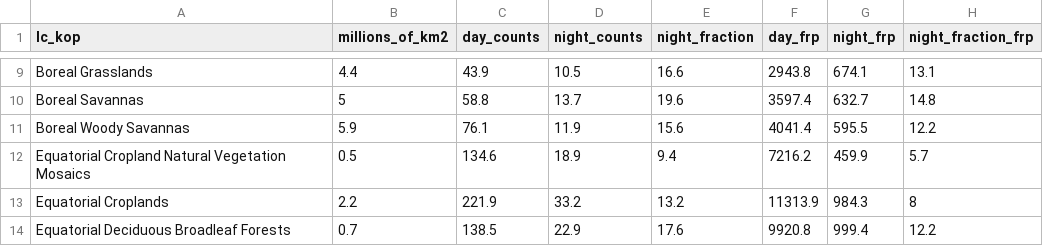
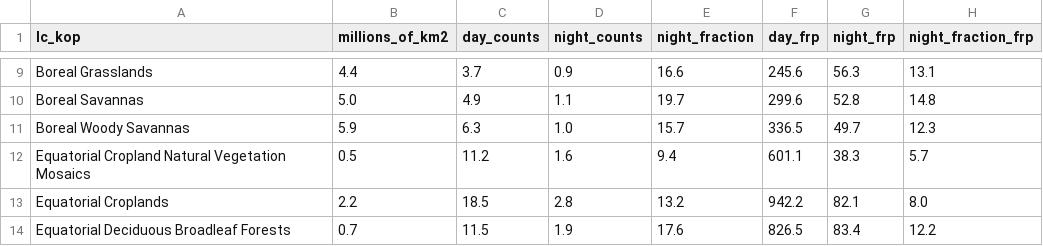
Before and after one commit to admahood/tmin, a CSV file: out/table_s1.csv, drawn as a sheet; only a part is shown, gaps mark what is left out; the diff covers the shown part only; the diff names each change by its address in the sheet, - before the commit and + after, or states it on an @@ line.

```diff
--- a/out/table_s1.csv
+++ b/out/table_s1.csv
-C9 (day_counts): 43.9
+C9 (day_counts): 3.7
-D9 (night_counts): 10.5
+D9 (night_counts): 0.9
-F9 (day_frp): 2943.8
+F9 (day_frp): 245.6
-G9 (night_frp): 674.1
+G9 (night_frp): 56.3
-B10 (millions_of_km2): 5
+B10 (millions_of_km2): 5.0
-C10 (day_counts): 58.8
+C10 (day_counts): 4.9
-D10 (night_counts): 13.7
+D10 (night_counts): 1.1
-E10 (night_fraction): 19.6
+E10 (night_fraction): 19.7
-F10 (day_frp): 3597.4
+F10 (day_frp): 299.6
-G10 (night_frp): 632.7
+G10 (night_frp): 52.8
-C11 (day_counts): 76.1
+C11 (day_counts): 6.3
-D11 (night_counts): 11.9
+D11 (night_counts): 1.0
-E11 (night_fraction): 15.6
+E11 (night_fraction): 15.7
-F11 (day_frp): 4041.4
+F11 (day_frp): 336.5
-G11 (night_frp): 595.5
+G11 (night_frp): 49.7
-H11 (night_fraction_frp): 12.2
+H11 (night_fraction_frp): 12.3
-C12 (day_counts): 134.6
+C12 (day_counts): 11.2
-D12 (night_counts): 18.9
+D12 (night_counts): 1.6
-F12 (day_frp): 7216.2
+F12 (day_frp): 601.1
-G12 (night_frp): 459.9
+G12 (night_frp): 38.3
-C13 (day_counts): 221.9
+C13 (day_counts): 18.5
-D13 (night_counts): 33.2
+D13 (night_counts): 2.8
-F13 (day_frp): 11313.9
+F13 (day_frp): 942.2
-G13 (night_frp): 984.3
+G13 (night_frp): 82.1
-H13 (night_fraction_frp): 8
+H13 (night_fraction_frp): 8.0
-C14 (day_counts): 138.5
+C14 (day_counts): 11.5
-D14 (night_counts): 22.9
+D14 (night_counts): 1.9
-F14 (day_frp): 9920.8
+F14 (day_frp): 826.5
-G14 (night_frp): 999.4
+G14 (night_frp): 83.4
```
Also changed, not shown: 88 edited cells elsewhere in this file, 7 other files.
